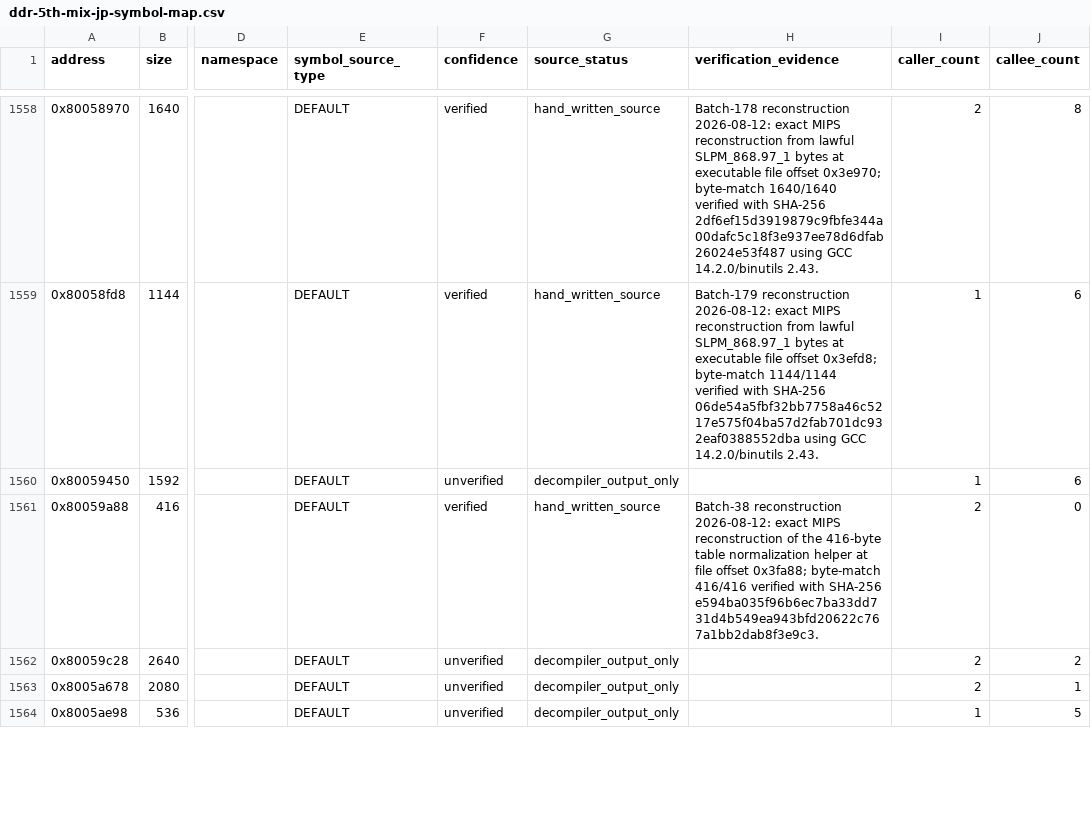
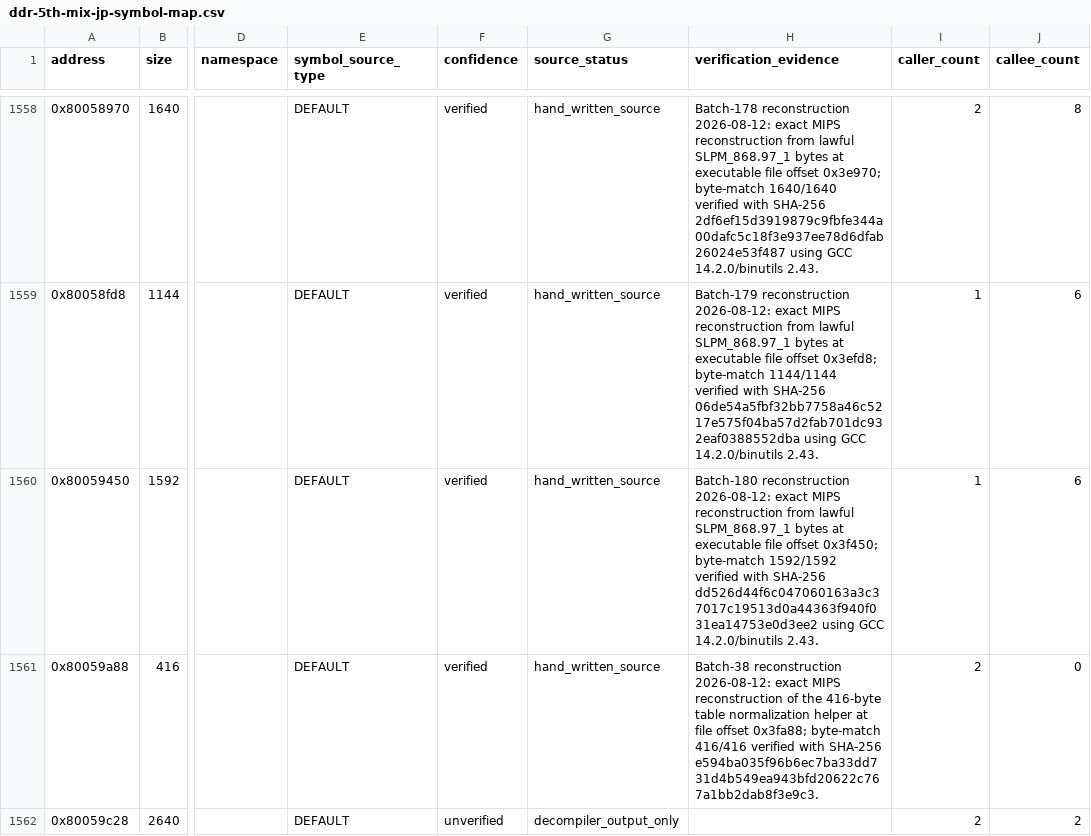
Before and after one commit to RieLoveChan/RiePS1, a CSV file: docs/games/ddr-5th-mix-jp-symbol-map.csv, drawn as a sheet; only a part is shown, gaps mark what is left out; the shorter side is filled out with more unchanged rows; the diff names each change by its address in the sheet, - before the commit and + after, or states it on an @@ line.

Commit message:
Match DDR5 gameplay routine

```diff
--- a/docs/games/ddr-5th-mix-jp-symbol-map.csv
+++ b/docs/games/ddr-5th-mix-jp-symbol-map.csv
-F1560 (confidence): unverified
+F1560 (confidence): verified
-G1560 (source_status): decompiler_output_only
+G1560 (source_status): hand_written_source
-H1560 (verification_evidence): (empty)
+H1560 (verification_evidence): Batch-180 reconstruction 2026-08-12: exact MIPS reconstruction from lawful SLPM_868.97_1 bytes at executable file offset 0x3f450; byte-match 1592/1592 verified with SHA-256 dd526d44f6c047060163a3c37017c19513d0a44363f940f031ea14753e0d3ee2 using GCC 14.2.0/binutils 2.43.
```
Also changed, not shown: 3 other files.
